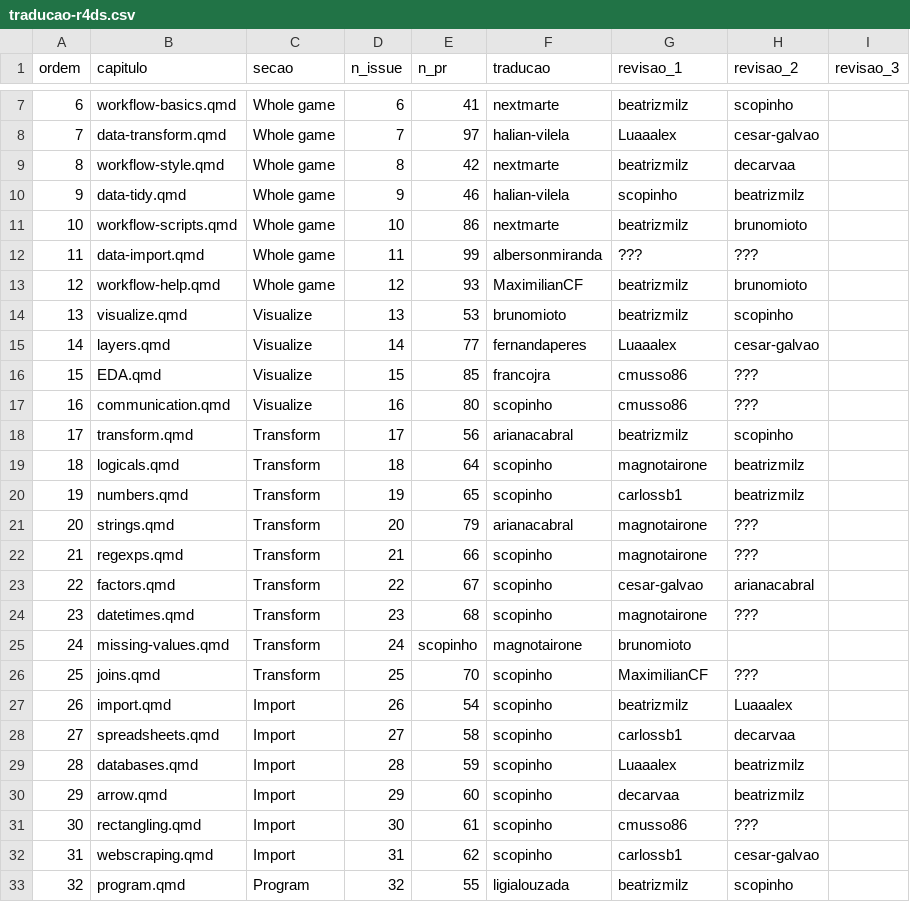
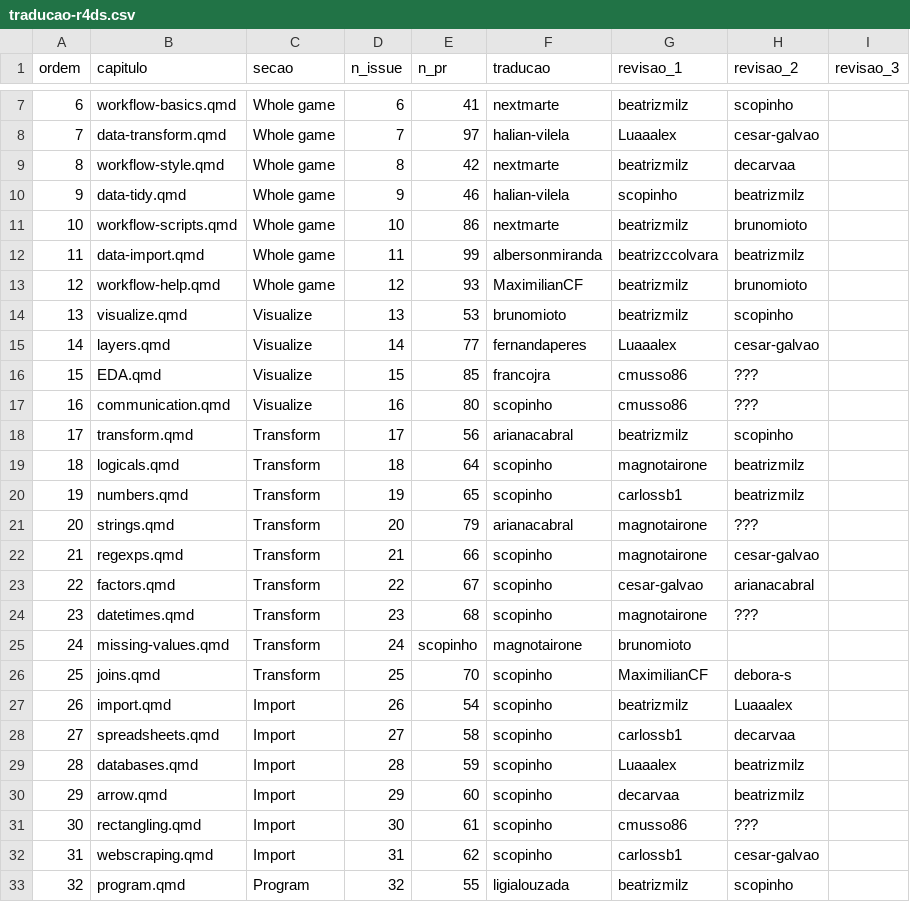
Before and after one commit to cienciadedatos/guia-traducao-ptbr, a CSV file: traducao-r4ds.csv, drawn as a sheet; only a part is shown, gaps mark what is left out.

```diff
--- a/traducao-r4ds.csv
+++ b/traducao-r4ds.csv
@@ -11,3 +11,3 @@ ordem,capitulo,secao,n_issue,n_pr,traducao,revisao_1,revisao_2,revisao_3
 10,workflow-scripts.qmd,Whole game,10,86,nextmarte,beatrizmilz,brunomioto
-11,data-import.qmd,Whole game,11,99,albersonmiranda,???,???
+11,data-import.qmd,Whole game,11,99,albersonmiranda,beatrizccolvara,beatrizmilz
 12,workflow-help.qmd,Whole game,12,93,MaximilianCF,beatrizmilz,brunomioto
@@ -21,3 +21,3 @@ ordem,capitulo,secao,n_issue,n_pr,traducao,revisao_1,revisao_2,revisao_3
 20,strings.qmd,Transform,20,79,arianacabral,magnotairone,???
-21,regexps.qmd,Transform,21,66,scopinho,magnotairone,???
+21,regexps.qmd,Transform,21,66,scopinho,magnotairone,cesar-galvao
 22,factors.qmd,Transform,22,67,scopinho,cesar-galvao,arianacabral
@@ -25,3 +25,3 @@ ordem,capitulo,secao,n_issue,n_pr,traducao,revisao_1,revisao_2,revisao_3
 24,missing-values.qmd,Transform,24,scopinho,magnotairone,brunomioto
-25,joins.qmd,Transform,25,70,scopinho,MaximilianCF,???
+25,joins.qmd,Transform,25,70,scopinho,MaximilianCF,debora-s
 26,import.qmd,Import,26,54,scopinho,beatrizmilz,Luaaalex
```
Also changed, not shown: contributors.csv, 3 other files.
